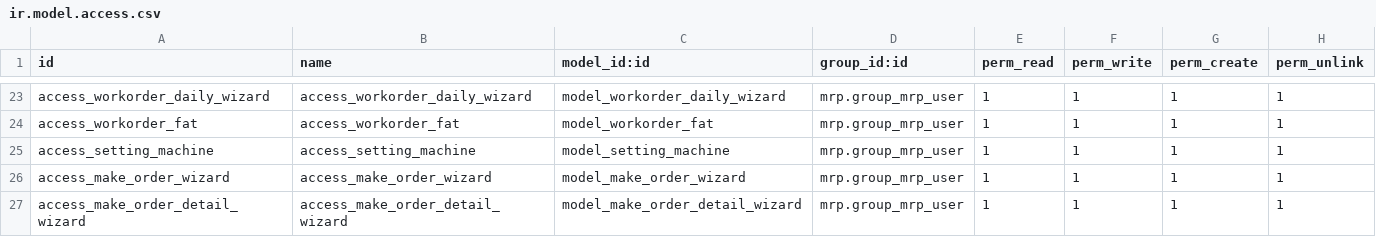
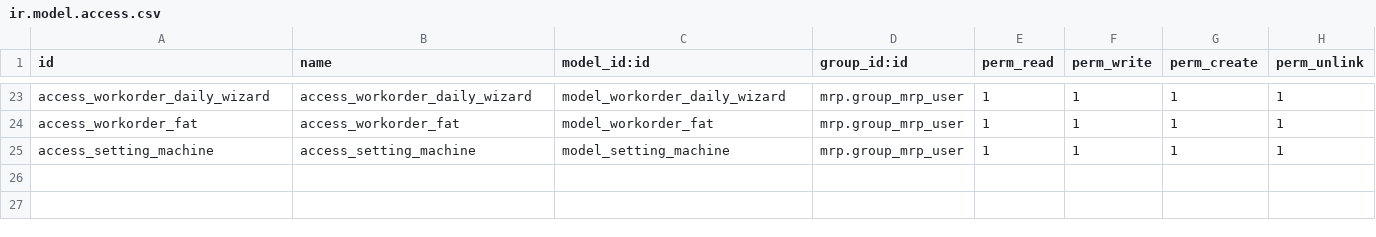
Before and after one commit to ivanvincent/odoo_14_altinexpd, a CSV file: mrp_request/security/ir.model.access.csv, drawn as a sheet; only a part is shown, gaps mark what is left out; the diff names each change by its address in the sheet, - before the commit and + after, or states it on an @@ line.

```diff
--- a/mrp_request/security/ir.model.access.csv
+++ b/mrp_request/security/ir.model.access.csv
-row 26: access_make_order_wizard | access_make_order_wizard | model_make_order_wizard | mrp.group_mrp_user | 1 | 1 | 1 | 1
-row 27: access_make_order_detail_wizard | access_make_order_detail_wizard | model_make_order_detail_wizard | mrp.group_mrp_user | 1 | 1 | 1 | 1
```
Also changed, not shown: 8 other files.
